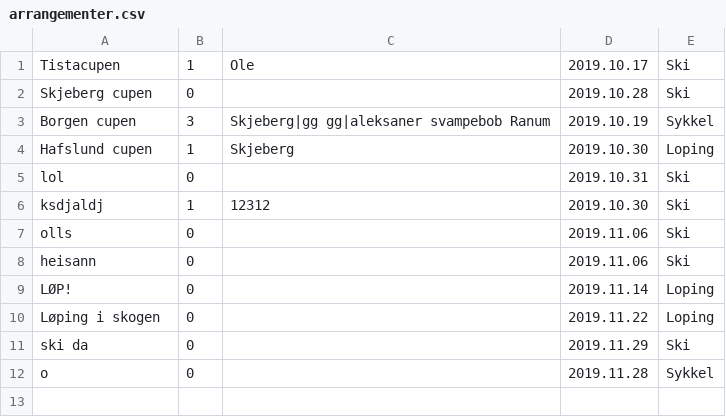
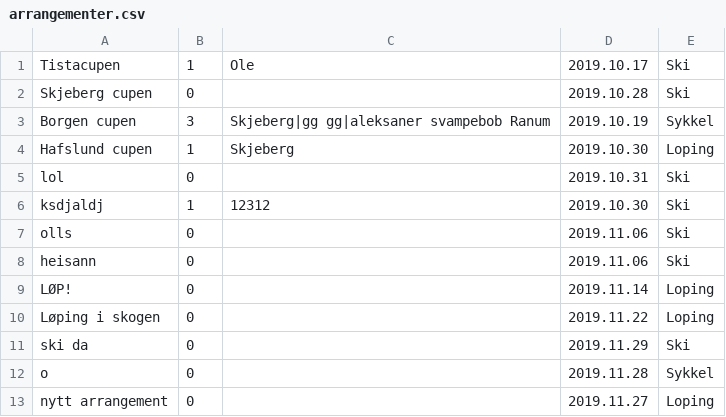
Before and after one commit to SnorreW/Gruppe9, a CSV file: gruppeeksamen/src/main/java/gruppeeksamen/arrangementer.csv, drawn as a sheet; the diff names each change by its address in the sheet, - before the commit and + after, or states it on an @@ line.

Commit message:
laget flere tester i leggTilArrangementController
lagt til hva i doc fil

```diff
--- a/gruppeeksamen/src/main/java/gruppeeksamen/arrangementer.csv
+++ b/gruppeeksamen/src/main/java/gruppeeksamen/arrangementer.csv
+row 13: nytt arrangement | 0 |  | 2019.11.27 | Loping
```
Also changed, not shown: 7 other files.
